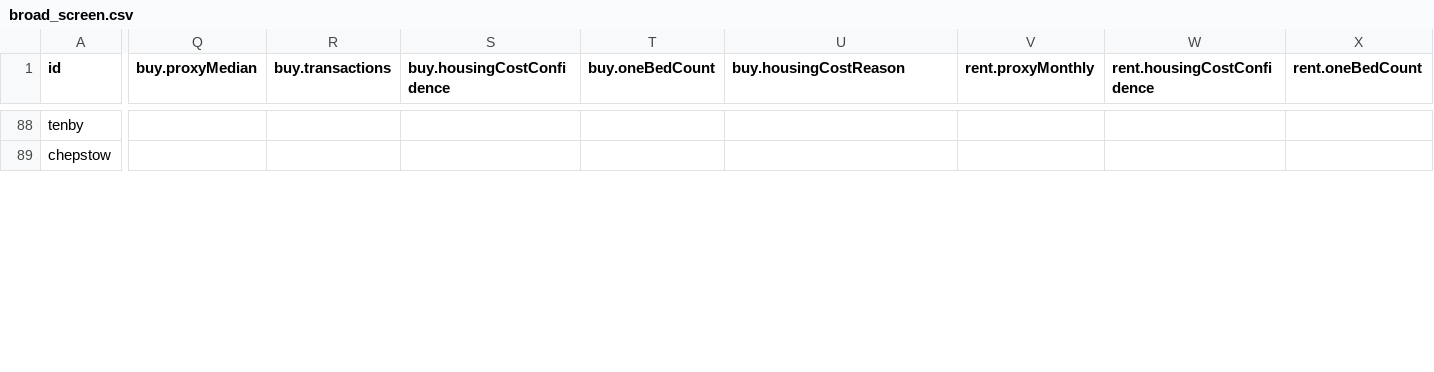
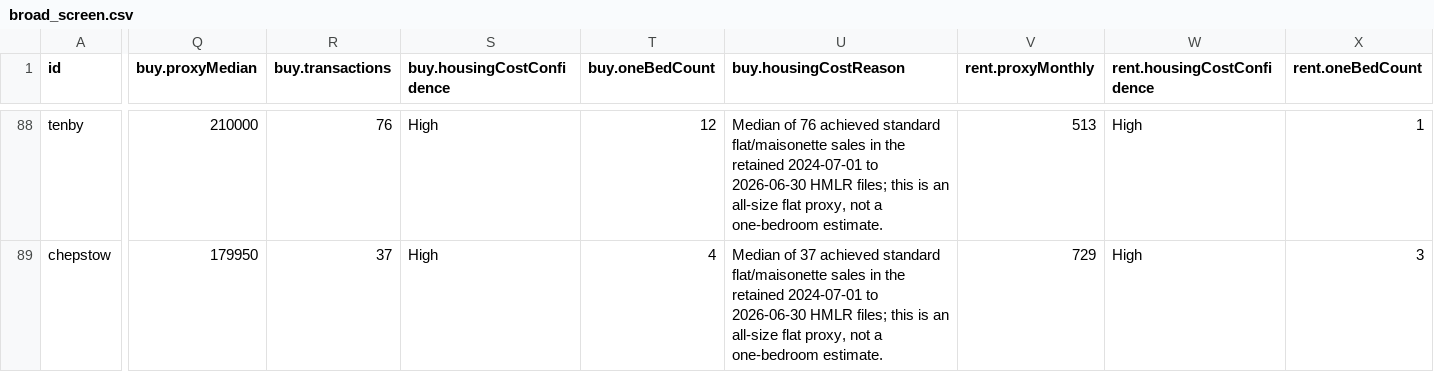
Before and after one commit to g-rutter/uk-flats, a CSV file: data/derived/broad_screen.csv, drawn as a sheet; only a part is shown, gaps mark what is left out; the diff covers the shown part only; the diff names each change by its address in the sheet, - before the commit and + after, or states it on an @@ line.

```diff
--- a/data/derived/broad_screen.csv
+++ b/data/derived/broad_screen.csv
-Q88 (buy.proxyMedian): (empty)
+Q88 (buy.proxyMedian): 210000
-R88 (buy.transactions): (empty)
+R88 (buy.transactions): 76
-S88:S89 (buy.housingCostConfidence): (empty)
+S88:S89 (buy.housingCostConfidence): High
-T88 (buy.oneBedCount): (empty)
+T88 (buy.oneBedCount): 12
-U88 (buy.housingCostReason): (empty)
+U88 (buy.housingCostReason): Median of 76 achieved standard flat/maisonette sales in the retained 2024-07-01 to 2026-06-30 HMLR files; this is an all-size flat proxy, not a one-bedroom estimate.
-V88 (rent.proxyMonthly): (empty)
+V88 (rent.proxyMonthly): 513
-W88:W89 (rent.housingCostConfidence): (empty)
+W88:W89 (rent.housingCostConfidence): High
-X88 (rent.oneBedCount): (empty)
+X88 (rent.oneBedCount): 1
-Q89 (buy.proxyMedian): (empty)
+Q89 (buy.proxyMedian): 179950
-R89 (buy.transactions): (empty)
+R89 (buy.transactions): 37
-T89 (buy.oneBedCount): (empty)
+T89 (buy.oneBedCount): 4
-U89 (buy.housingCostReason): (empty)
+U89 (buy.housingCostReason): Median of 37 achieved standard flat/maisonette sales in the retained 2024-07-01 to 2026-06-30 HMLR files; this is an all-size flat proxy, not a one-bedroom estimate.
-V89 (rent.proxyMonthly): (empty)
+V89 (rent.proxyMonthly): 729
-X89 (rent.oneBedCount): (empty)
+X89 (rent.oneBedCount): 3
```
Also changed, not shown: 122 edited cells elsewhere in this file, data/derived/release_audit.csv, data/inputs/buy.csv, 46 other files.
